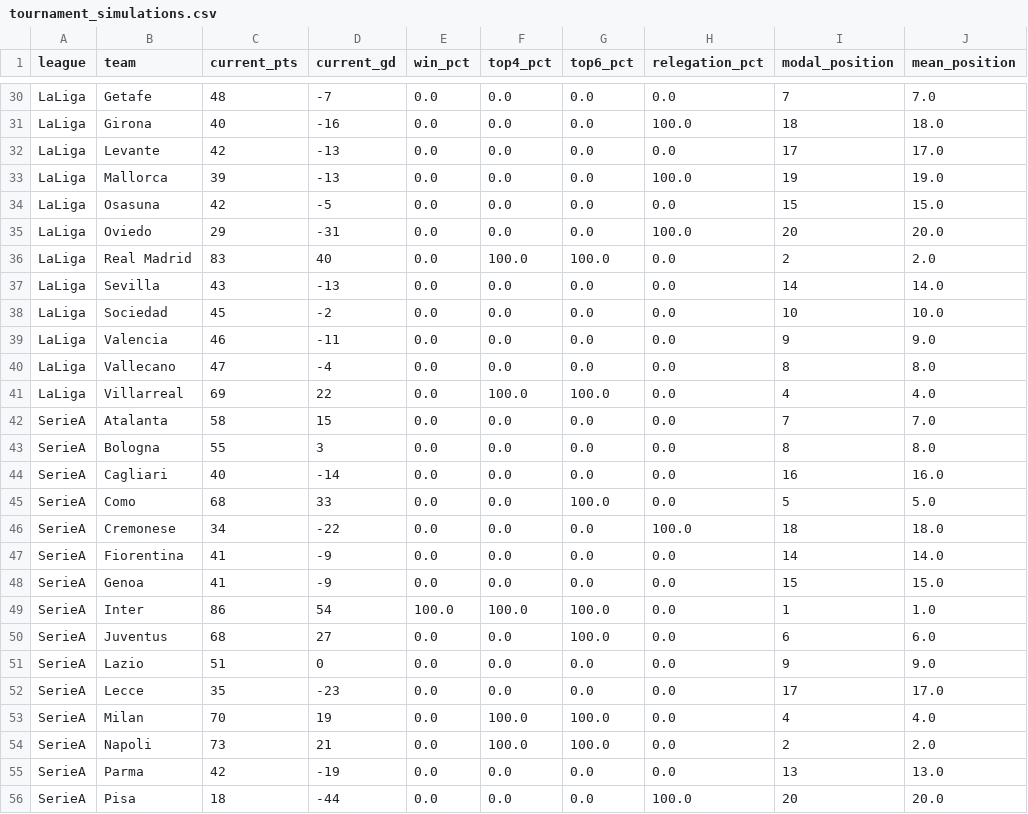
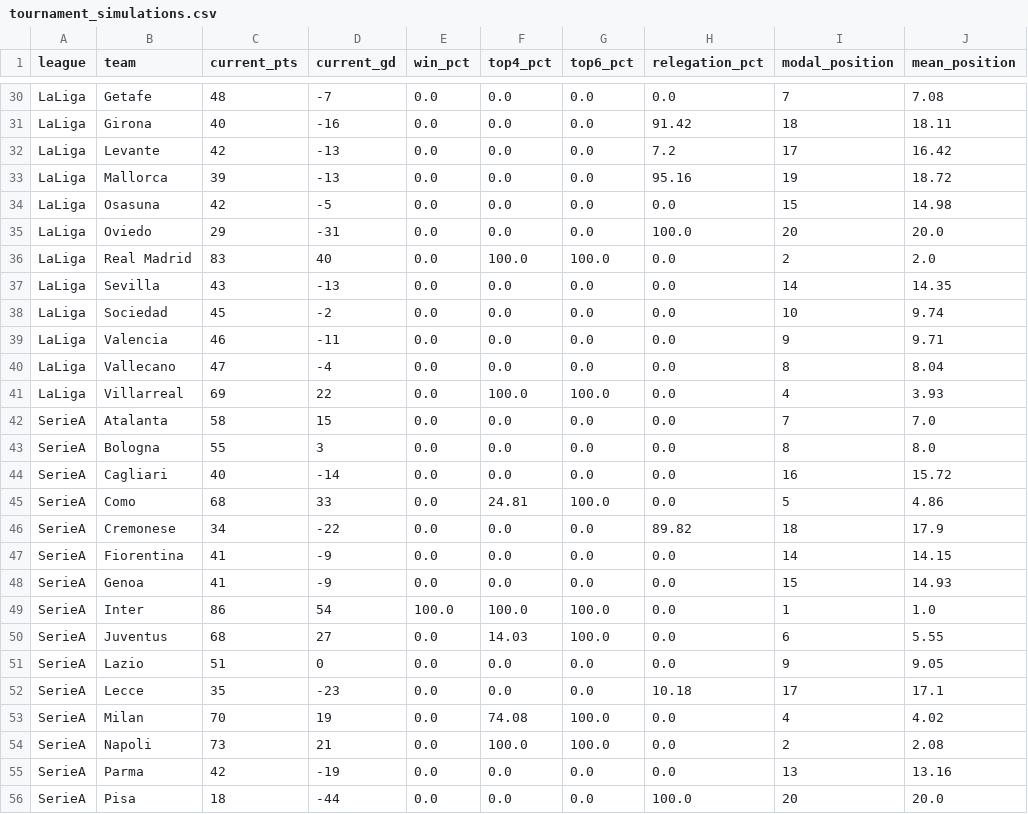
Before and after one commit to conairemolloy/formcast, a CSV file: data/processed/tournament_simulations.csv, drawn as a sheet; only a part is shown, gaps mark what is left out; the diff covers the shown part only; the diff names each change by its address in the sheet, - before the commit and + after, or states it on an @@ line.

```diff
--- a/data/processed/tournament_simulations.csv
+++ b/data/processed/tournament_simulations.csv
-J30 (mean_position): 7.0
+J30 (mean_position): 7.08
-H31 (relegation_pct): 100.0
+H31 (relegation_pct): 91.42
-J31 (mean_position): 18.0
+J31 (mean_position): 18.11
-H32 (relegation_pct): 0.0
+H32 (relegation_pct): 7.2
-J32 (mean_position): 17.0
+J32 (mean_position): 16.42
-H33 (relegation_pct): 100.0
+H33 (relegation_pct): 95.16
-J33 (mean_position): 19.0
+J33 (mean_position): 18.72
-J34 (mean_position): 15.0
+J34 (mean_position): 14.98
-J37 (mean_position): 14.0
+J37 (mean_position): 14.35
-J38 (mean_position): 10.0
+J38 (mean_position): 9.74
-J39 (mean_position): 9.0
+J39 (mean_position): 9.71
-J40 (mean_position): 8.0
+J40 (mean_position): 8.04
-J41 (mean_position): 4.0
+J41 (mean_position): 3.93
-J44 (mean_position): 16.0
+J44 (mean_position): 15.72
-F45 (top4_pct): 0.0
+F45 (top4_pct): 24.81
-J45 (mean_position): 5.0
+J45 (mean_position): 4.86
-H46 (relegation_pct): 100.0
+H46 (relegation_pct): 89.82
-J46 (mean_position): 18.0
+J46 (mean_position): 17.9
-J47 (mean_position): 14.0
+J47 (mean_position): 14.15
-J48 (mean_position): 15.0
+J48 (mean_position): 14.93
-F50 (top4_pct): 0.0
+F50 (top4_pct): 14.03
-J50 (mean_position): 6.0
+J50 (mean_position): 5.55
-J51 (mean_position): 9.0
+J51 (mean_position): 9.05
-H52 (relegation_pct): 0.0
+H52 (relegation_pct): 10.18
-J52 (mean_position): 17.0
+J52 (mean_position): 17.1
-F53 (top4_pct): 100.0
+F53 (top4_pct): 74.08
-J53 (mean_position): 4.0
+J53 (mean_position): 4.02
-J54 (mean_position): 2.0
+J54 (mean_position): 2.08
-J55 (mean_position): 13.0
+J55 (mean_position): 13.16
```
Also changed, not shown: 31 edited cells elsewhere in this file, data/processed/elo_ratings.csv, 3 other files.
